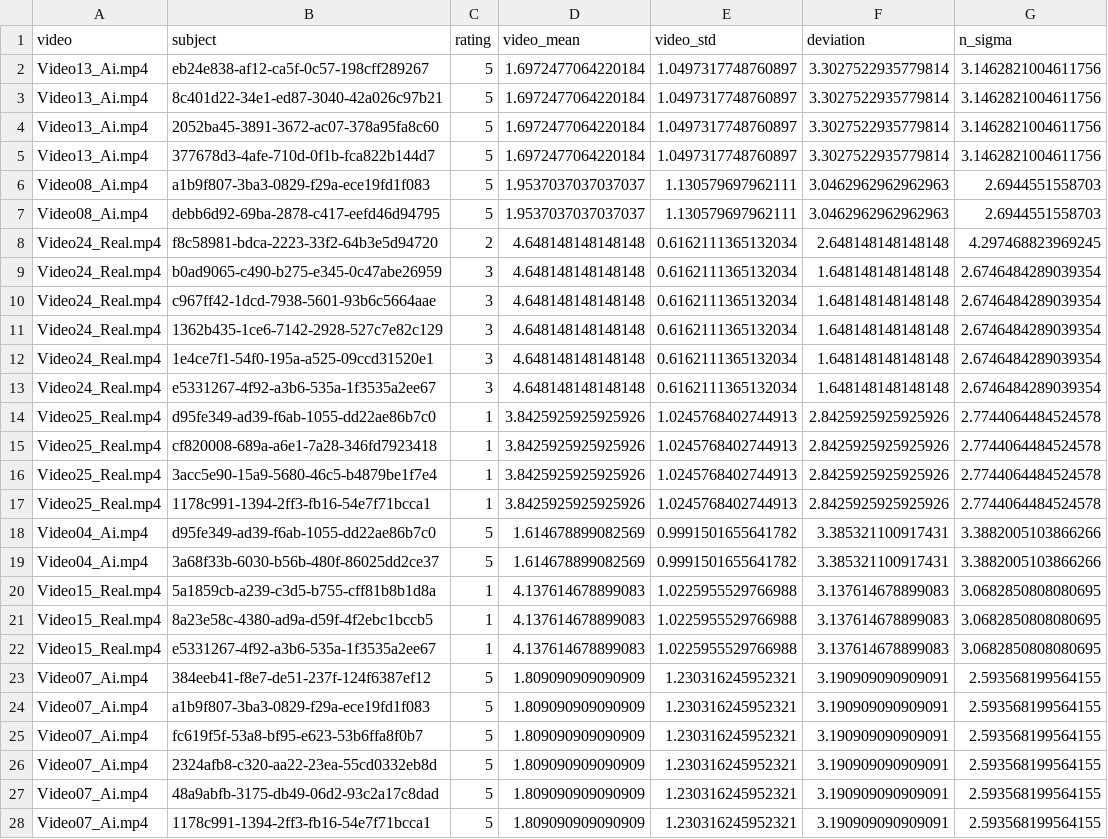
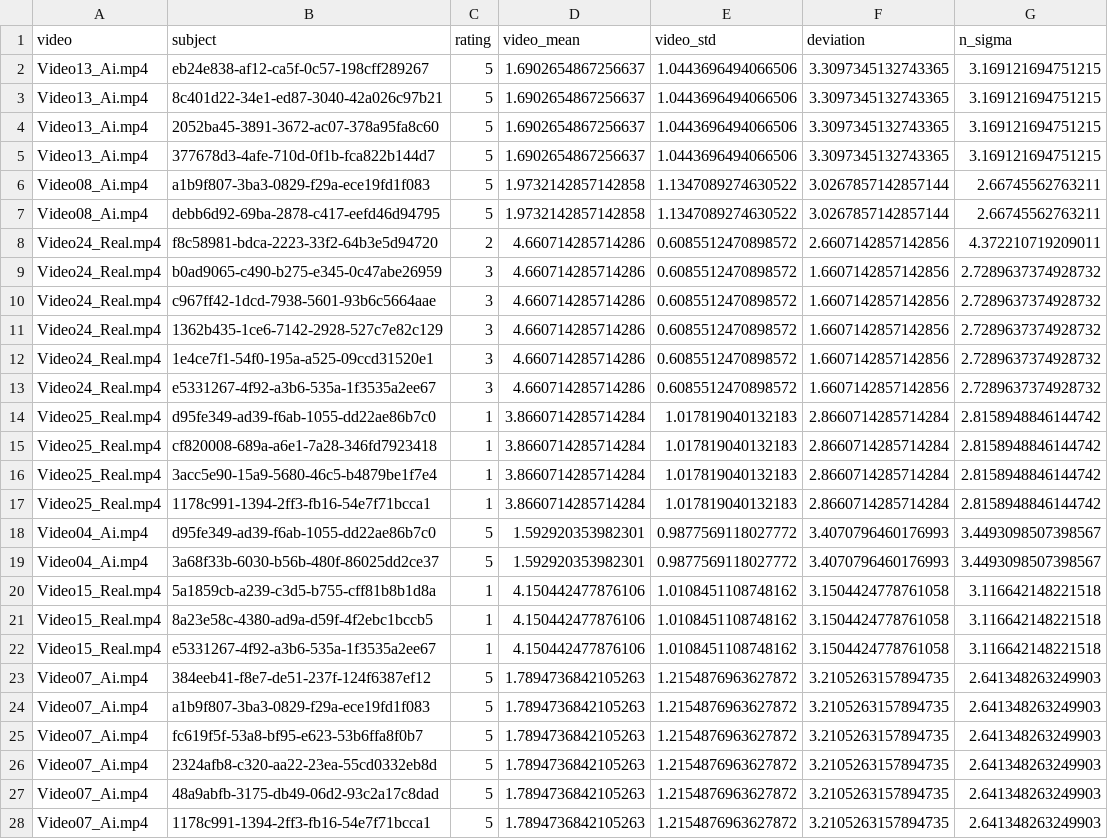
Before and after one commit to CyberSzpont/deepszpont_data_analysis, a CSV file: outliers_report/outlier_ratings.csv, drawn as a sheet; only a part is shown; the diff covers the shown part only; the diff names each change by its address in the sheet, - before the commit and + after, or states it on an @@ line.

```diff
--- a/outliers_report/outlier_ratings.csv
+++ b/outliers_report/outlier_ratings.csv
-D2:D5 (video_mean): 1.6972477064220184
+D2:D5 (video_mean): 1.6902654867256637
-E2:E5 (video_std): 1.0497317748760897
+E2:E5 (video_std): 1.0443696494066506
-F2:F5 (deviation): 3.3027522935779814
+F2:F5 (deviation): 3.3097345132743365
-G2:G5 (n_sigma): 3.1462821004611756
+G2:G5 (n_sigma): 3.169121694751215
-D6:D7 (video_mean): 1.9537037037037037
+D6:D7 (video_mean): 1.9732142857142858
-E6:E7 (video_std): 1.130579697962111
+E6:E7 (video_std): 1.1347089274630522
-F6:F7 (deviation): 3.0462962962962963
+F6:F7 (deviation): 3.0267857142857144
-G6:G7 (n_sigma): 2.6944551558703
+G6:G7 (n_sigma): 2.66745562763211
-D8:D13 (video_mean): 4.648148148148148
+D8:D13 (video_mean): 4.660714285714286
-E8:E13 (video_std): 0.6162111365132034
+E8:E13 (video_std): 0.6085512470898572
-F8 (deviation): 2.648148148148148
+F8 (deviation): 2.6607142857142856
-G8 (n_sigma): 4.297468823969245
+G8 (n_sigma): 4.372210719209011
-F9:F13 (deviation): 1.648148148148148
+F9:F13 (deviation): 1.6607142857142856
-G9:G13 (n_sigma): 2.6746484289039354
+G9:G13 (n_sigma): 2.7289637374928732
-D14:D17 (video_mean): 3.8425925925925926
+D14:D17 (video_mean): 3.8660714285714284
-E14:E17 (video_std): 1.0245768402744913
+E14:E17 (video_std): 1.017819040132183
-F14:F17 (deviation): 2.8425925925925926
+F14:F17 (deviation): 2.8660714285714284
-G14:G17 (n_sigma): 2.7744064484524578
+G14:G17 (n_sigma): 2.8158948846144742
-D18:D19 (video_mean): 1.614678899082569
+D18:D19 (video_mean): 1.592920353982301
-E18:E19 (video_std): 0.9991501655641782
+E18:E19 (video_std): 0.9877569118027772
-F18:F19 (deviation): 3.385321100917431
+F18:F19 (deviation): 3.4070796460176993
-G18:G19 (n_sigma): 3.3882005103866266
+G18:G19 (n_sigma): 3.4493098507398567
-D20:D22 (video_mean): 4.137614678899083
+D20:D22 (video_mean): 4.150442477876106
-E20:E22 (video_std): 1.0225955529766988
+E20:E22 (video_std): 1.0108451108748162
-F20:F22 (deviation): 3.137614678899083
+F20:F22 (deviation): 3.1504424778761058
-G20:G22 (n_sigma): 3.0682850808080695
+G20:G22 (n_sigma): 3.116642148221518
-D23:D28 (video_mean): 1.809090909090909
+D23:D28 (video_mean): 1.7894736842105263
-E23:E28 (video_std): 1.230316245952321
+E23:E28 (video_std): 1.2154876963627872
-F23:F28 (deviation): 3.190909090909091
+F23:F28 (deviation): 3.2105263157894735
-G23:G28 (n_sigma): 2.593568199564155
+G23:G28 (n_sigma): 2.641348263249903
```
Also changed, not shown: 1 added row and 60 edited cells elsewhere in this file, outliers_report/outlier_subjects.csv, outliers_report/subject_statistics.csv, 4 other files.
